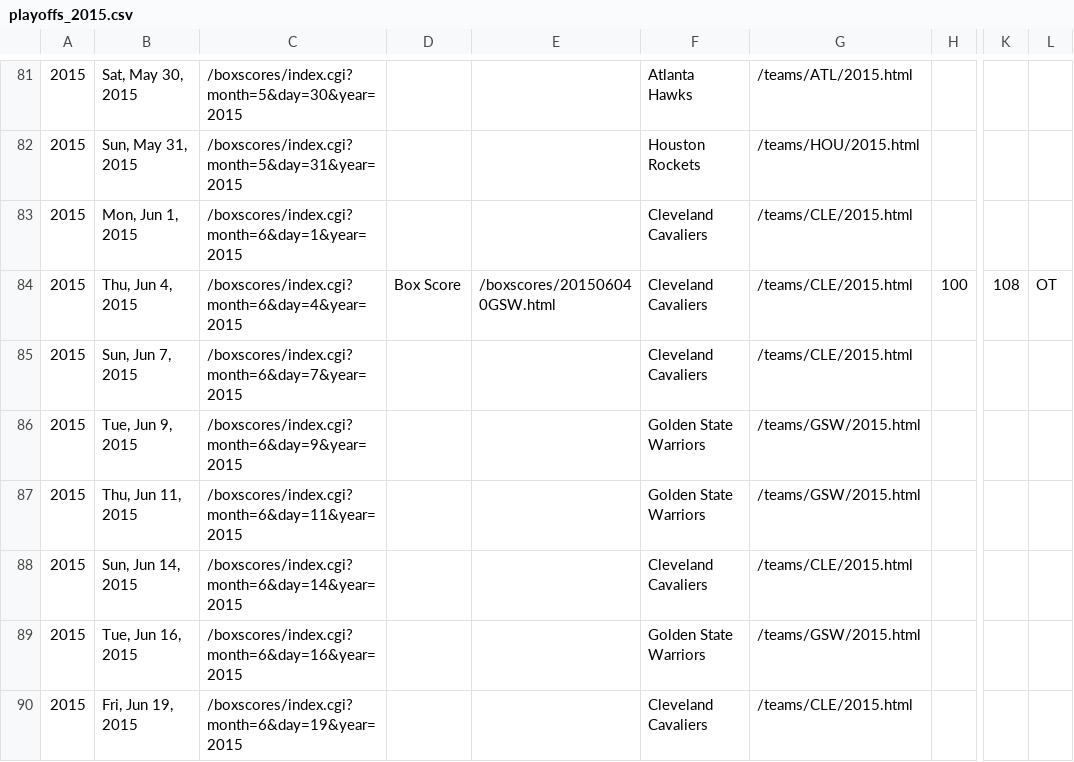
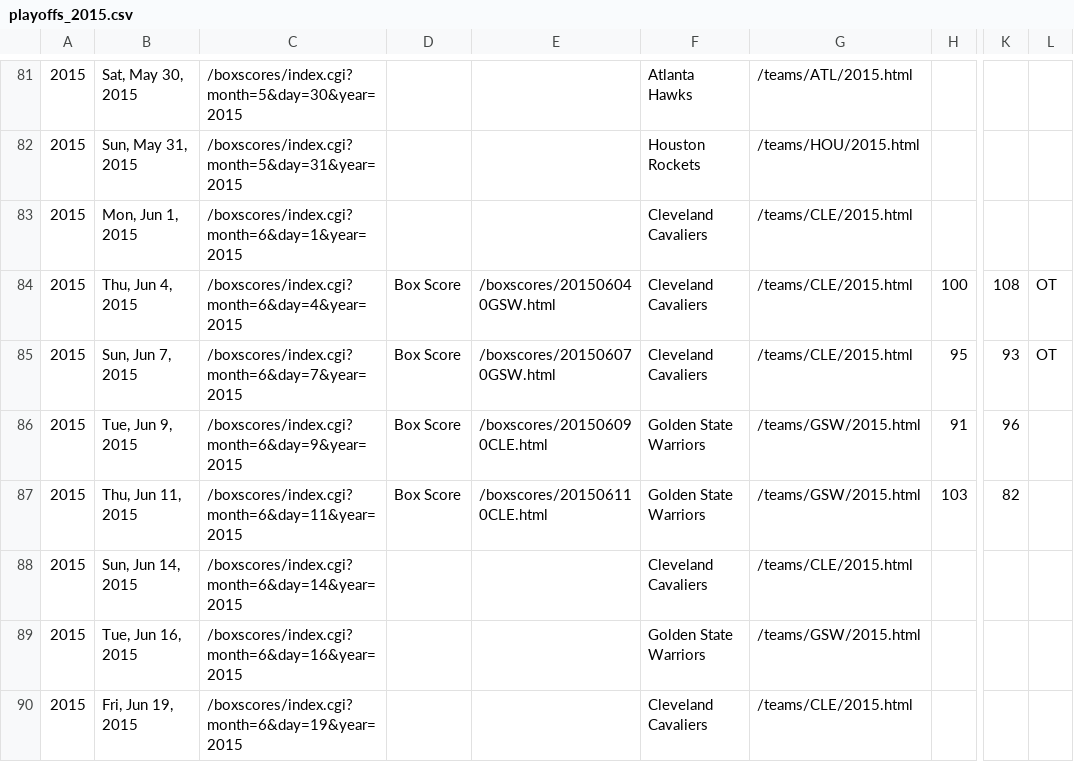
Before and after one commit to octonion/basketball, a CSV file: bbref/csv/playoffs_2015.csv, drawn as a sheet; only a part is shown, gaps mark what is left out; the diff names each change by its address in the sheet, - before the commit and + after, or states it on an @@ line.

```diff
--- a/bbref/csv/playoffs_2015.csv
+++ b/bbref/csv/playoffs_2015.csv
-D85:D87: (empty)
+D85:D87: Box Score
-E85: (empty)
+E85: /boxscores/201506070GSW.html
-H85: (empty)
+H85: 95
-K85: (empty)
+K85: 93
-L85: (empty)
+L85: OT
-E86: (empty)
+E86: /boxscores/201506090CLE.html
-H86: (empty)
+H86: 91
-K86: (empty)
+K86: 96
-E87: (empty)
+E87: /boxscores/201506110CLE.html
-H87: (empty)
+H87: 103
-K87: (empty)
+K87: 82
```
Also changed, not shown: 3 other files.
